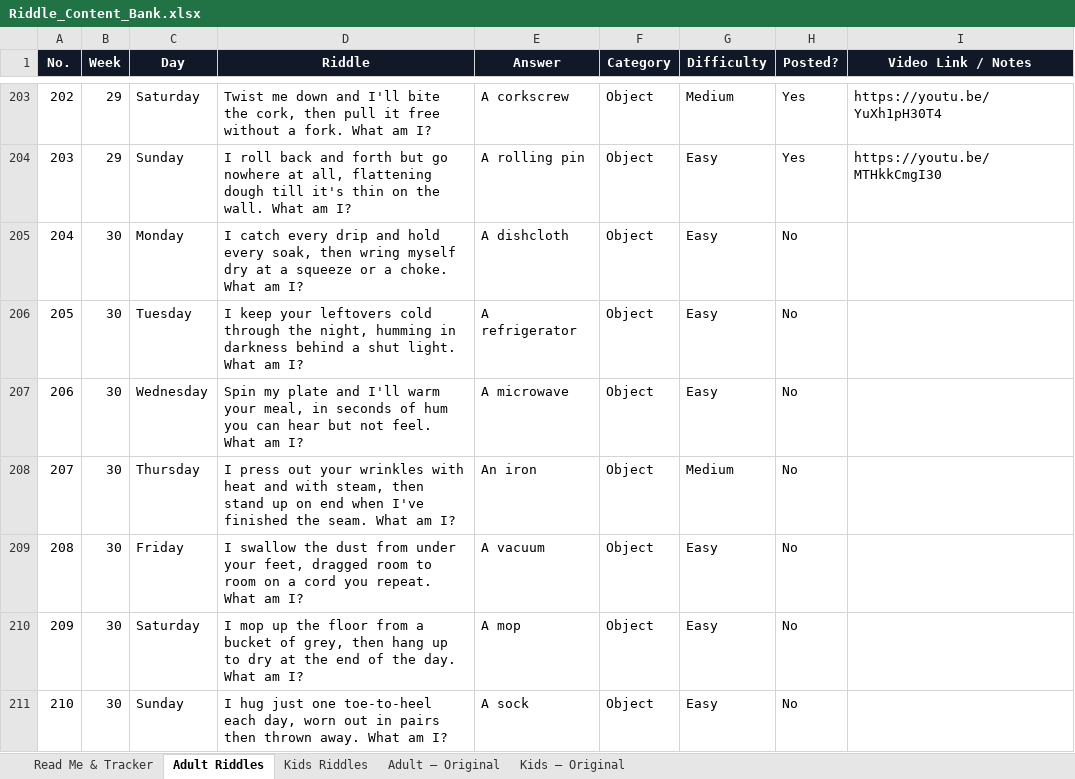
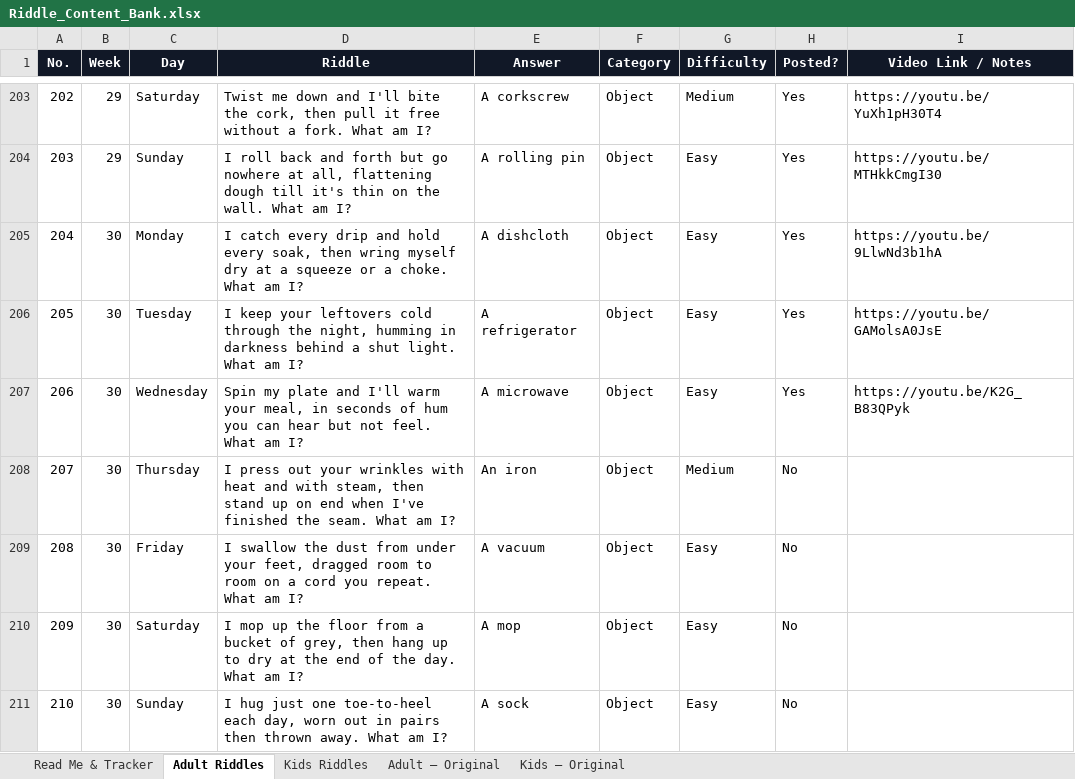
Before and after one commit to agneticutube-png/CrackIt_Adults, an Excel workbook: Riddle_Content_Bank.xlsx, sheet Adult Riddles, drawn as a sheet; only a part is shown, gaps mark what is left out; values as stored, in another font and other column widths than the file's, no borders; the diff names each change by its address in the sheet, - before the commit and + after, or states it on an @@ line.

Commit message:
chore: mark riddle posted [skip ci]

```diff
--- a/Riddle_Content_Bank.xlsx (sheet Adult Riddles)
+++ b/Riddle_Content_Bank.xlsx (sheet Adult Riddles)
-H205:H207 (Posted?): No
+H205:H207 (Posted?): Yes
-I205 (Video Link / Notes): (empty)
+I205 (Video Link / Notes): https://youtu.be/9LlwNd3b1hA
-I206 (Video Link / Notes): (empty)
+I206 (Video Link / Notes): https://youtu.be/GAMolsA0JsE
-I207 (Video Link / Notes): (empty)
+I207 (Video Link / Notes): https://youtu.be/K2G_B83QPyk
```
